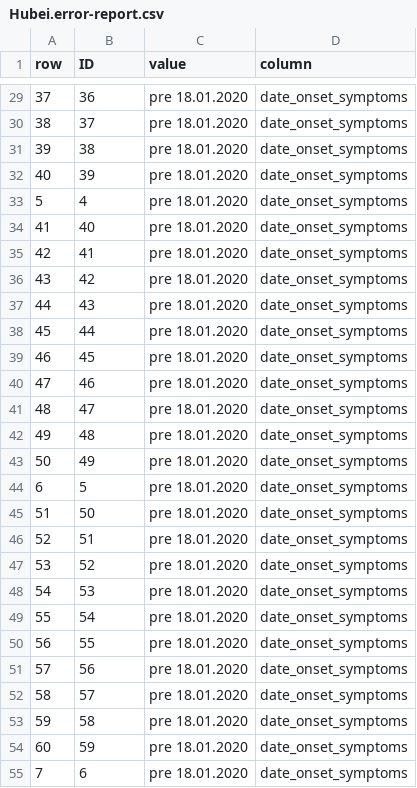
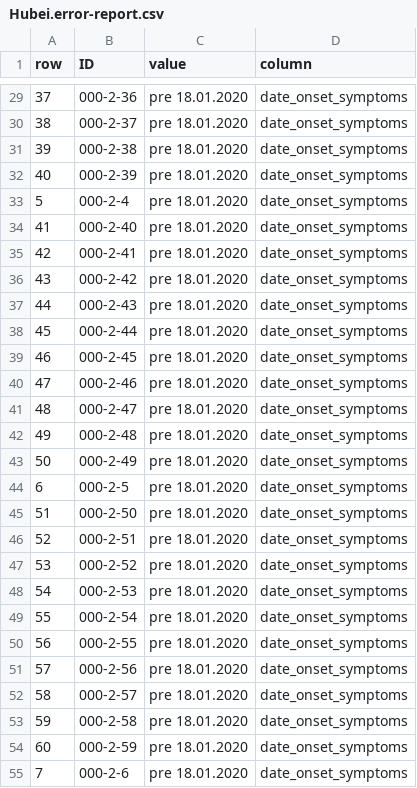
Before and after one commit to beoutbreakprepared/nCoV2019, a CSV file: error_reports/Hubei.error-report.csv, drawn as a sheet; only a part is shown, gaps mark what is left out; the diff covers the shown part only.

```diff
--- a/error_reports/Hubei.error-report.csv
+++ b/error_reports/Hubei.error-report.csv
@@ -29,27 +29,27 @@ row,ID,value,column
-37,36,pre 18.01.2020,date_onset_symptoms
-38,37,pre 18.01.2020,date_onset_symptoms
-39,38,pre 18.01.2020,date_onset_symptoms
-40,39,pre 18.01.2020,date_onset_symptoms
-5,4,pre 18.01.2020,date_onset_symptoms
-41,40,pre 18.01.2020,date_onset_symptoms
-42,41,pre 18.01.2020,date_onset_symptoms
-43,42,pre 18.01.2020,date_onset_symptoms
-44,43,pre 18.01.2020,date_onset_symptoms
-45,44,pre 18.01.2020,date_onset_symptoms
-46,45,pre 18.01.2020,date_onset_symptoms
-47,46,pre 18.01.2020,date_onset_symptoms
-48,47,pre 18.01.2020,date_onset_symptoms
-49,48,pre 18.01.2020,date_onset_symptoms
-50,49,pre 18.01.2020,date_onset_symptoms
-6,5,pre 18.01.2020,date_onset_symptoms
-51,50,pre 18.01.2020,date_onset_symptoms
-52,51,pre 18.01.2020,date_onset_symptoms
-53,52,pre 18.01.2020,date_onset_symptoms
-54,53,pre 18.01.2020,date_onset_symptoms
-55,54,pre 18.01.2020,date_onset_symptoms
-56,55,pre 18.01.2020,date_onset_symptoms
-57,56,pre 18.01.2020,date_onset_symptoms
-58,57,pre 18.01.2020,date_onset_symptoms
-59,58,pre 18.01.2020,date_onset_symptoms
-60,59,pre 18.01.2020,date_onset_symptoms
-7,6,pre 18.01.2020,date_onset_symptoms
+37,000-2-36,pre 18.01.2020,date_onset_symptoms
+38,000-2-37,pre 18.01.2020,date_onset_symptoms
+39,000-2-38,pre 18.01.2020,date_onset_symptoms
+40,000-2-39,pre 18.01.2020,date_onset_symptoms
+5,000-2-4,pre 18.01.2020,date_onset_symptoms
+41,000-2-40,pre 18.01.2020,date_onset_symptoms
+42,000-2-41,pre 18.01.2020,date_onset_symptoms
+43,000-2-42,pre 18.01.2020,date_onset_symptoms
+44,000-2-43,pre 18.01.2020,date_onset_symptoms
+45,000-2-44,pre 18.01.2020,date_onset_symptoms
+46,000-2-45,pre 18.01.2020,date_onset_symptoms
+47,000-2-46,pre 18.01.2020,date_onset_symptoms
+48,000-2-47,pre 18.01.2020,date_onset_symptoms
+49,000-2-48,pre 18.01.2020,date_onset_symptoms
+50,000-2-49,pre 18.01.2020,date_onset_symptoms
+6,000-2-5,pre 18.01.2020,date_onset_symptoms
+51,000-2-50,pre 18.01.2020,date_onset_symptoms
+52,000-2-51,pre 18.01.2020,date_onset_symptoms
+53,000-2-52,pre 18.01.2020,date_onset_symptoms
+54,000-2-53,pre 18.01.2020,date_onset_symptoms
+55,000-2-54,pre 18.01.2020,date_onset_symptoms
+56,000-2-55,pre 18.01.2020,date_onset_symptoms
+57,000-2-56,pre 18.01.2020,date_onset_symptoms
+58,000-2-57,pre 18.01.2020,date_onset_symptoms
+59,000-2-58,pre 18.01.2020,date_onset_symptoms
+60,000-2-59,pre 18.01.2020,date_onset_symptoms
+7,000-2-6,pre 18.01.2020,date_onset_symptoms
```
Also changed, not shown: 31 edited cells elsewhere in this file, error_reports/Africa_COVID19_line_list.error-report.csv, error_reports/Asia_Oceania_COVID19_line_list.error-report.csv, 5 other files.
